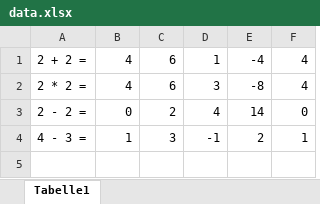
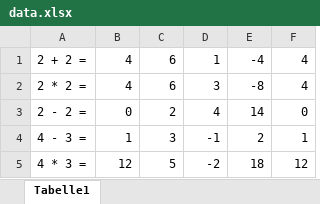
Before and after one commit to Victor-ABC/advanced_flutter_app, an Excel workbook: assets/data.xlsx, sheet Tabelle1, drawn as a sheet; values as stored, in another font and other column widths than the file's, no borders; the diff names each change by its address in the sheet, - before the commit and + after, or states it on an @@ line.

```diff
--- a/assets/data.xlsx (sheet Tabelle1)
+++ b/assets/data.xlsx (sheet Tabelle1)
+row 5: 4 * 3 = | 12 | 5 | -2 | 18 | 12
```
Also changed, not shown: 7 other files.
